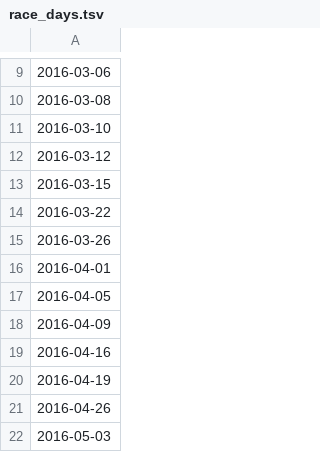
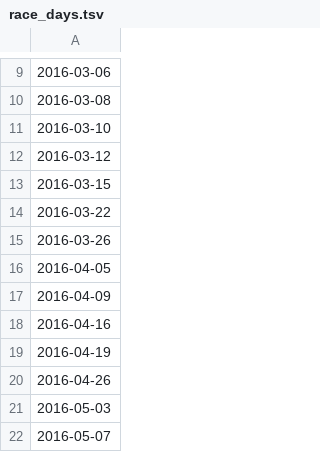
Before and after one commit to BeastNeedsMoreTorque/primaries-2016, a TSV file: app/static/race_days.tsv, drawn as a sheet; only a part is shown, gaps mark what is left out; the shorter side is filled out with more unchanged rows; the diff names each change by its address in the sheet, - before the commit and + after, or states it on an @@ line.

Commit message:
Nix another race day

```diff
--- a/app/static/race_days.tsv
+++ b/app/static/race_days.tsv
-row 16: 2016-04-01
```
